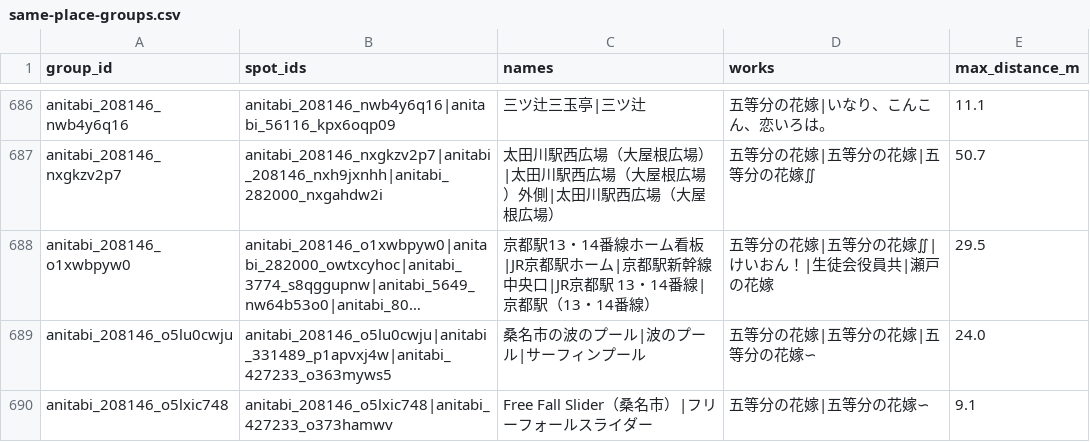
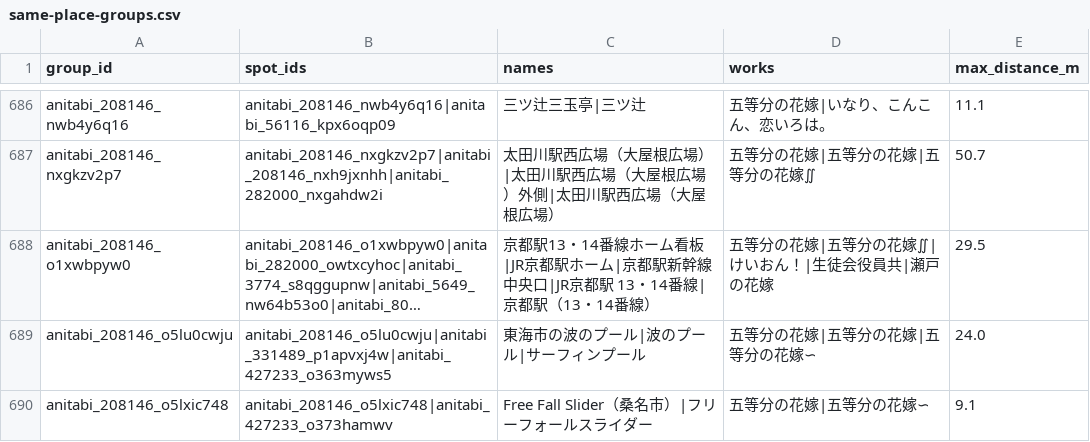
Before and after one commit to wozaidilii/aniguessr, a CSV file: scripts/data/same-place-groups.csv, drawn as a sheet; only a part is shown, gaps mark what is left out; long unchanged cells end in …; the diff covers the shown part only; the diff names each change by its address in the sheet, - before the commit and + after, or states it on an @@ line.

```diff
--- a/scripts/data/same-place-groups.csv
+++ b/scripts/data/same-place-groups.csv
-C689 (names): 桑名市の波のプール|波のプール|サーフィンプール
+C689 (names): 東海市の波のプール|波のプール|サーフィンプール
```
Also changed, not shown: 15 edited cells elsewhere in this file, 27 other files.
